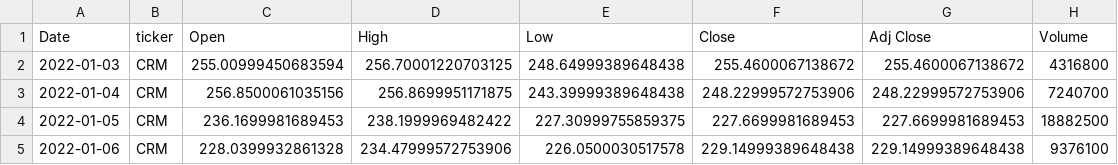
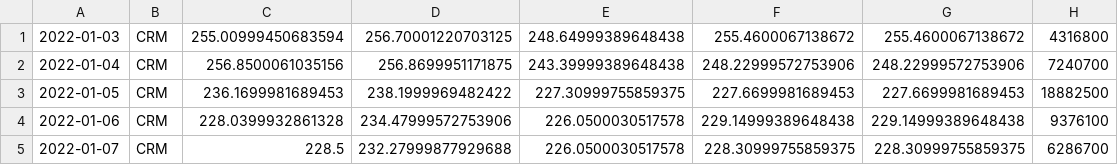
Before and after one commit to aws-samples/semantic-search-with-amazon-opensearch, a CSV file: stock-price/CRM.csv, drawn as a sheet; only a part is shown; the shorter side is filled out with more unchanged rows.

Commit message:
Added stock price for new symbols
Signed-off-by: Arun Lakshmanan <arnlaksh@amazon.com>

```diff
--- a/stock-price/CRM.csv
+++ b/stock-price/CRM.csv
@@ -1,2 +1 @@
-Date,ticker,Open,High,Low,Close,Adj Close,Volume
 2022-01-03,CRM,255.00999450683594,256.70001220703125,248.64999389648438,255.4600067138672,255.4600067138672,4316800
```
Also changed, not shown: 11 other files.
